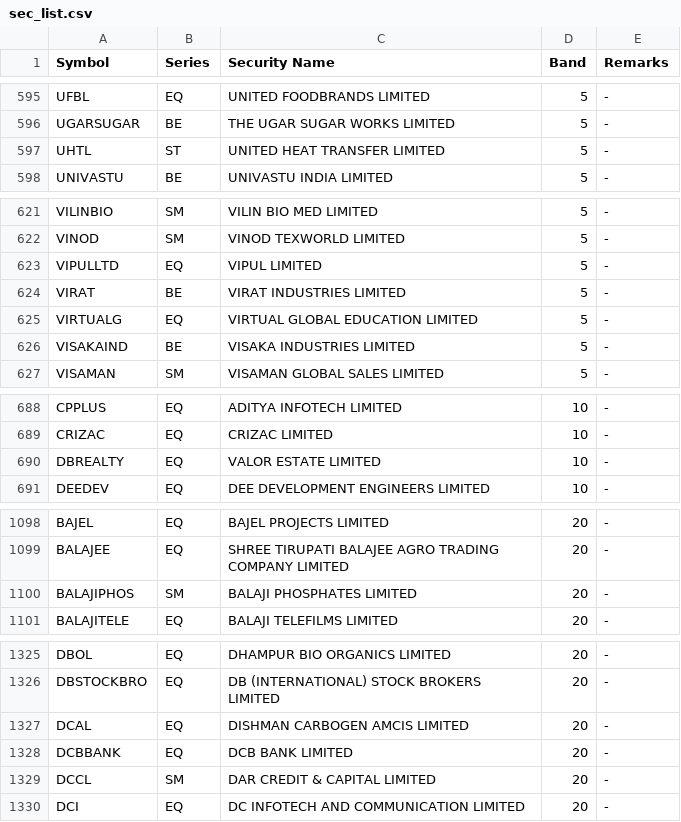
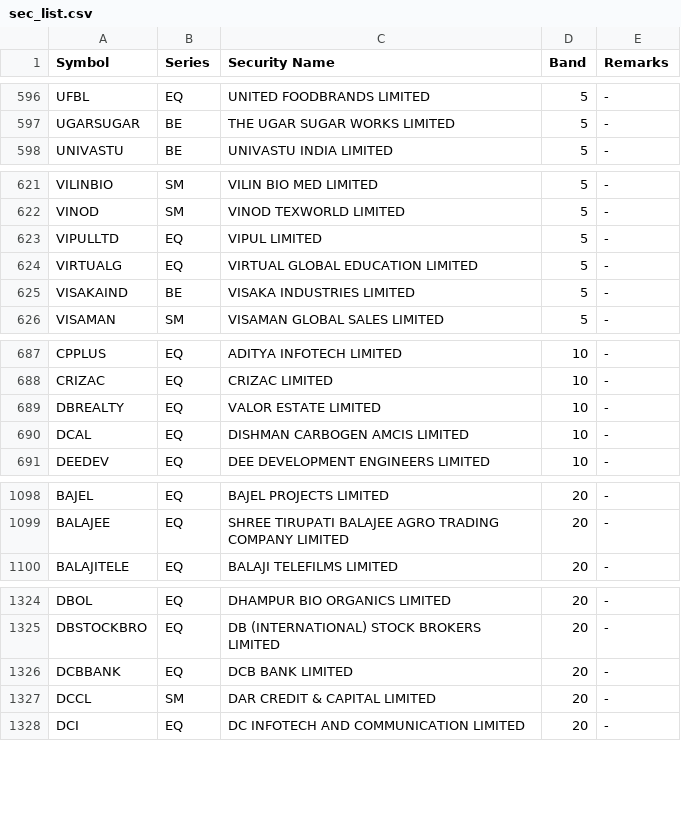
Before and after one commit to SiddhantAnand/stocks-paper-trader, a CSV file: data/sec_list.csv, drawn as a sheet; only a part is shown, gaps mark what is left out; the diff covers the shown part only.

```diff
--- a/data/sec_list.csv
+++ b/data/sec_list.csv
@@ -596,3 +597,2 @@ UFBL,EQ,UNITED FOODBRANDS LIMITED,5,"-"
 UGARSUGAR,BE,THE UGAR SUGAR WORKS LIMITED,5,"-"
-UHTL,ST,UNITED HEAT TRANSFER LIMITED,5,"-"
 UNIVASTU,BE,UNIVASTU INDIA LIMITED,5,"-"
@@ -623,3 +623,2 @@ VINOD,SM,VINOD TEXWORLD LIMITED,5,"-"
 VIPULLTD,EQ,VIPUL LIMITED,5,"-"
-VIRAT,BE,VIRAT INDUSTRIES LIMITED,5,"-"
 VIRTUALG,EQ,VIRTUAL GLOBAL EDUCATION LIMITED,5,"-"
@@ -690,2 +689,3 @@ CRIZAC,EQ,CRIZAC LIMITED,10,"-"
 DBREALTY,EQ,VALOR ESTATE LIMITED,10,"-"
+DCAL,EQ,DISHMAN CARBOGEN AMCIS LIMITED,10,"-"
 DEEDEV,EQ,DEE DEVELOPMENT ENGINEERS LIMITED,10,"-"
@@ -1099,3 +1099,2 @@ BAJEL,EQ,BAJEL PROJECTS LIMITED,20,"-"
 BALAJEE,EQ,SHREE TIRUPATI BALAJEE AGRO TRADING COMPANY LIMITED,20,"-"
-BALAJIPHOS,SM,BALAJI PHOSPHATES LIMITED,20,"-"
 BALAJITELE,EQ,BALAJI TELEFILMS LIMITED,20,"-"
@@ -1326,3 +1325,2 @@ DBOL,EQ,DHAMPUR BIO ORGANICS LIMITED,20,"-"
 DBSTOCKBRO,EQ,DB (INTERNATIONAL) STOCK BROKERS LIMITED,20,"-"
-DCAL,EQ,DISHMAN CARBOGEN AMCIS LIMITED,20,"-"
 DCBBANK,EQ,DCB BANK LIMITED,20,"-"
```
Also changed, not shown: 6 added rows, 2 removed rows and 2 edited cells elsewhere in this file, data/paper/trades.csv, 2 other files.
